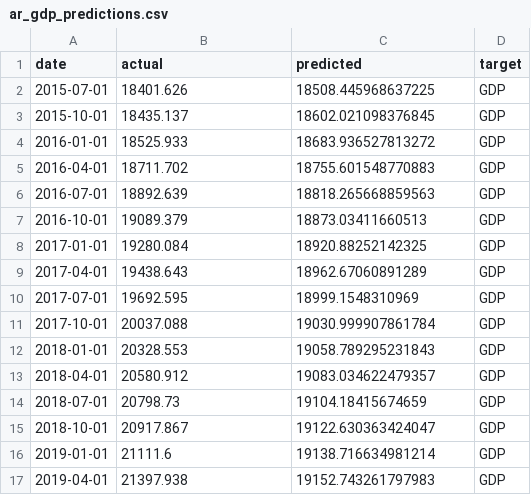
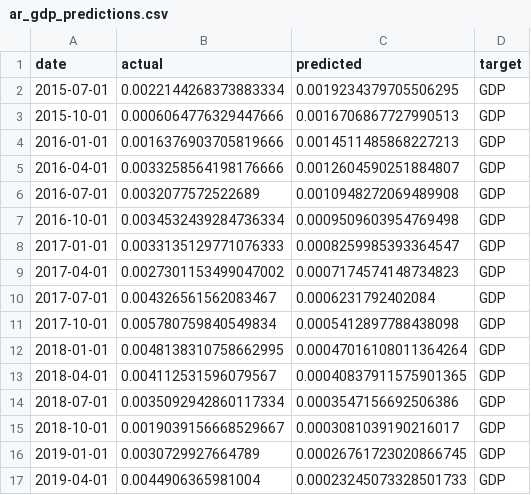
Before and after one commit to minnaheim/aml2026-group-3, a CSV file: out/holdout/ar_gdp_predictions.csv, drawn as a sheet; only a part is shown; the diff covers the shown part only.

```diff
--- a/out/holdout/ar_gdp_predictions.csv
+++ b/out/holdout/ar_gdp_predictions.csv
@@ -1,17 +1,17 @@
 date,actual,predicted,target
-2015-07-01,18401.626,18508.445968637225,GDP
-2015-10-01,18435.137,18602.021098376845,GDP
-2016-01-01,18525.933,18683.936527813272,GDP
-2016-04-01,18711.702,18755.601548770883,GDP
-2016-07-01,18892.639,18818.265668859563,GDP
-2016-10-01,19089.379,18873.03411660513,GDP
-2017-01-01,19280.084,18920.88252142325,GDP
-2017-04-01,19438.643,18962.67060891289,GDP
-2017-07-01,19692.595,18999.1548310969,GDP
-2017-10-01,20037.088,19030.999907861784,GDP
-2018-01-01,20328.553,19058.789295231843,GDP
-2018-04-01,20580.912,19083.034622479357,GDP
-2018-07-01,20798.73,19104.18415674659,GDP
-2018-10-01,20917.867,19122.630363424047,GDP
-2019-01-01,21111.6,19138.716634981214,GDP
-2019-04-01,21397.938,19152.743261797983,GDP
+2015-07-01,0.0022144268373883334,0.0019234379705506295,GDP
+2015-10-01,0.0006064776329447666,0.0016706867727990513,GDP
+2016-01-01,0.0016376903705819666,0.0014511485868227213,GDP
+2016-04-01,0.0033258564198176666,0.0012604590251884807,GDP
+2016-07-01,0.0032077572522689,0.0010948272069489908,GDP
+2016-10-01,0.0034532439284736334,0.0009509603954769498,GDP
+2017-01-01,0.0033135129771076333,0.0008259985393364547,GDP
+2017-04-01,0.0027301153499047002,0.0007174574148734823,GDP
+2017-07-01,0.004326561562083467,0.0006231792402084,GDP
+2017-10-01,0.005780759840549834,0.0005412897788438098,GDP
+2018-01-01,0.0048138310758662995,0.00047016108011364264,GDP
+2018-04-01,0.004112531596079567,0.00040837911575901365,GDP
+2018-07-01,0.0035092942860117334,0.0003547156692506386,GDP
+2018-10-01,0.0019039156668529667,0.0003081039190216017,GDP
+2019-01-01,0.0030729927664789,0.00026761723020866745,GDP
+2019-04-01,0.0044906365981004,0.00023245073328501733,GDP
```
Also changed, not shown: 28 edited cells elsewhere in this file, data/macro-vars-daily.csv, data/macro-vars-quarterly.csv, 14 other files.
